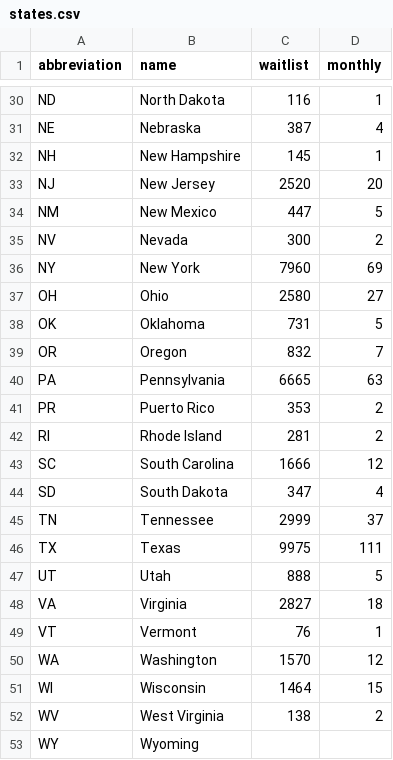
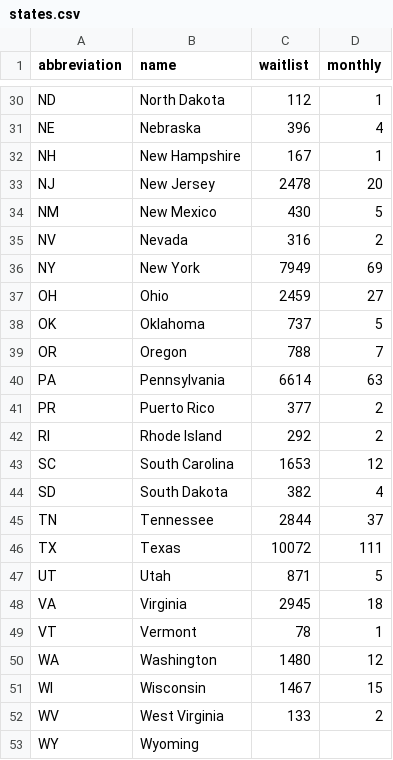
Before and after one commit to organize-org/opo-data, a CSV file: src/data/states.csv, drawn as a sheet; only a part is shown, gaps mark what is left out; the diff covers the shown part only; the diff names each change by its address in the sheet, - before the commit and + after, or states it on an @@ line.

Commit message:
updating waitlists feb 1

```diff
--- a/src/data/states.csv
+++ b/src/data/states.csv
-C30 (waitlist): 116
+C30 (waitlist): 112
-C31 (waitlist): 387
+C31 (waitlist): 396
-C32 (waitlist): 145
+C32 (waitlist): 167
-C33 (waitlist): 2520
+C33 (waitlist): 2478
-C34 (waitlist): 447
+C34 (waitlist): 430
-C35 (waitlist): 300
+C35 (waitlist): 316
-C36 (waitlist): 7960
+C36 (waitlist): 7949
-C37 (waitlist): 2580
+C37 (waitlist): 2459
-C38 (waitlist): 731
+C38 (waitlist): 737
-C39 (waitlist): 832
+C39 (waitlist): 788
-C40 (waitlist): 6665
+C40 (waitlist): 6614
-C41 (waitlist): 353
+C41 (waitlist): 377
-C42 (waitlist): 281
+C42 (waitlist): 292
-C43 (waitlist): 1666
+C43 (waitlist): 1653
-C44 (waitlist): 347
+C44 (waitlist): 382
-C45 (waitlist): 2999
+C45 (waitlist): 2844
-C46 (waitlist): 9975
+C46 (waitlist): 10072
-C47 (waitlist): 888
+C47 (waitlist): 871
-C48 (waitlist): 2827
+C48 (waitlist): 2945
-C49 (waitlist): 76
+C49 (waitlist): 78
-C50 (waitlist): 1570
+C50 (waitlist): 1480
-C51 (waitlist): 1464
+C51 (waitlist): 1467
-C52 (waitlist): 138
+C52 (waitlist): 133
```
Also changed, not shown: 25 edited cells elsewhere in this file, 2 other files.
